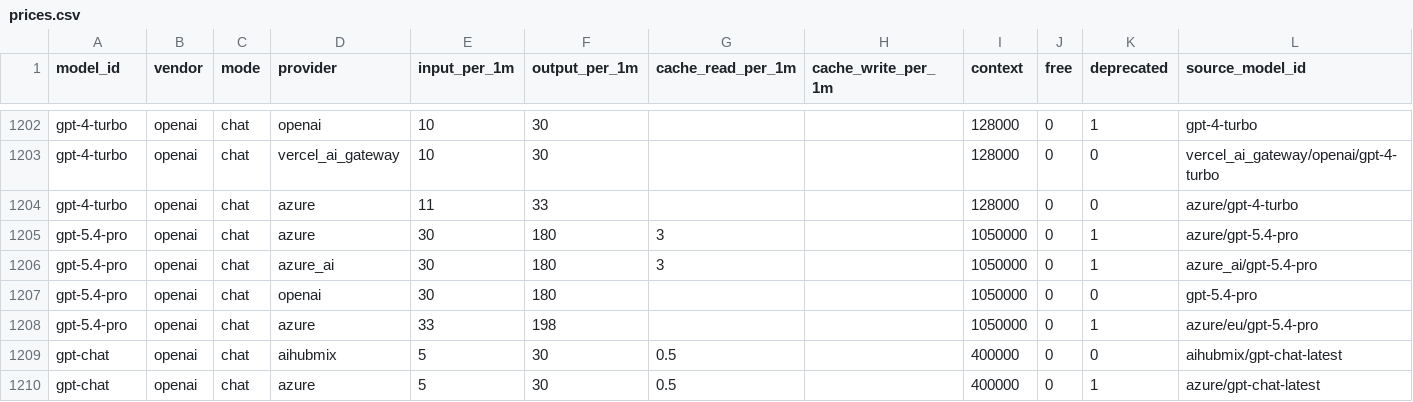
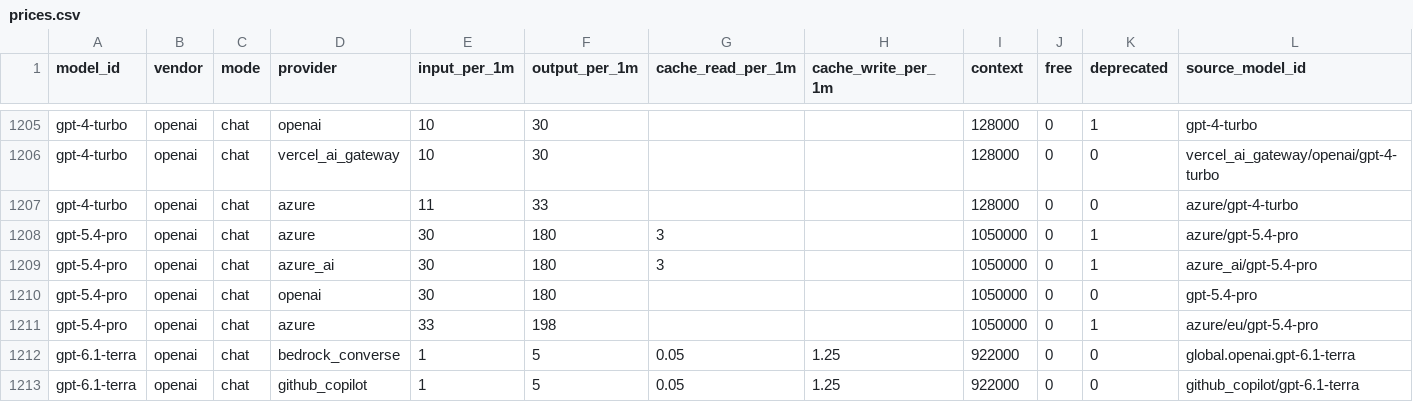
Before and after one commit to moutsea/llm-price-index, a CSV file: data/prices.csv, drawn as a sheet; only a part is shown, gaps mark what is left out; the shorter side is filled out with more unchanged rows; the diff covers the shown part only; the diff names each change by its address in the sheet, - before the commit and + after, or states it on an @@ line.

```diff
--- a/data/prices.csv
+++ b/data/prices.csv
+row 1212: gpt-6.1-terra | openai | chat | bedrock_converse | 1 | 5 | 0.05 | 1.25 | 922000 | 0 | 0 | global.openai.gpt-6.1-terra
+row 1213: gpt-6.1-terra | openai | chat | github_copilot | 1 | 5 | 0.05 | 1.25 | 922000 | 0 | 0 | github_copilot/gpt-6.1-terra
```
Also changed, not shown: 12 added rows, 4 moved rows and 5 edited cells elsewhere in this file, 3 other files.
